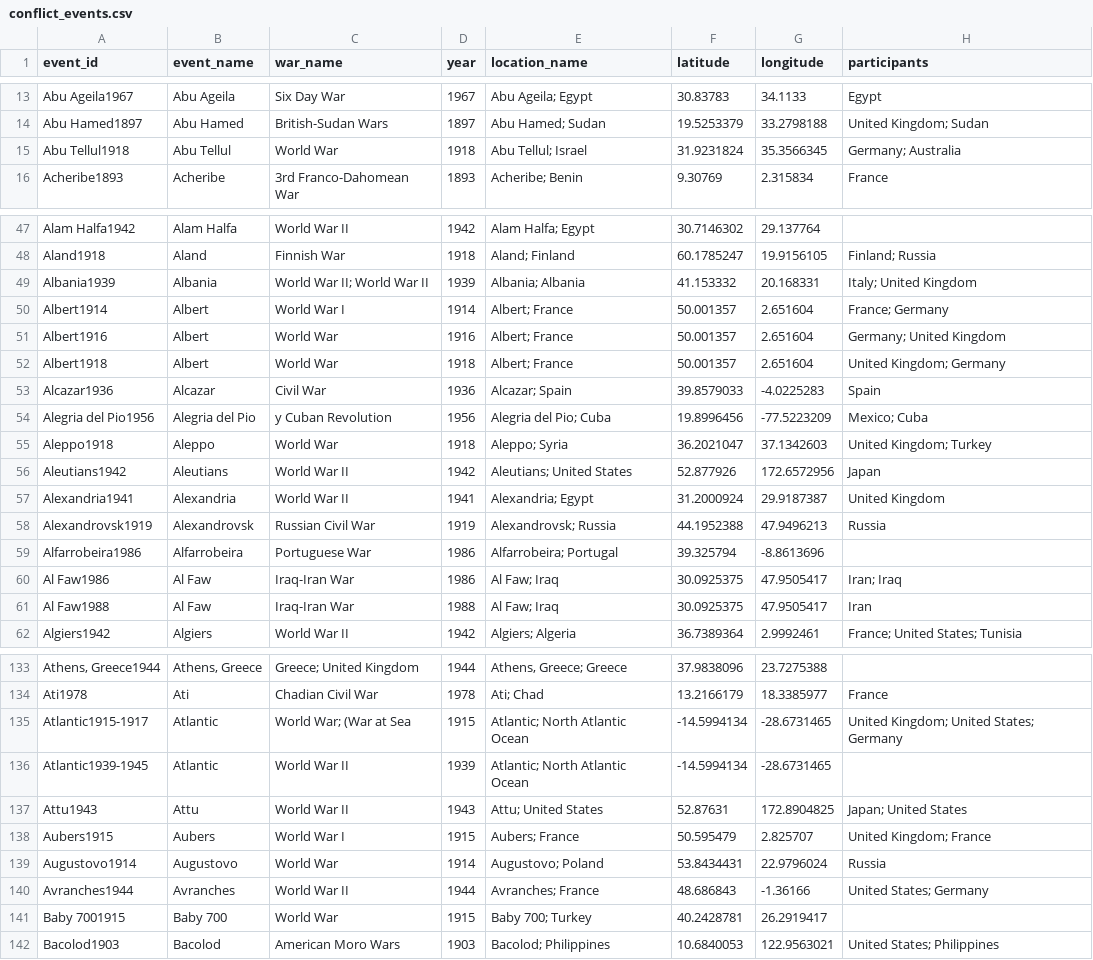
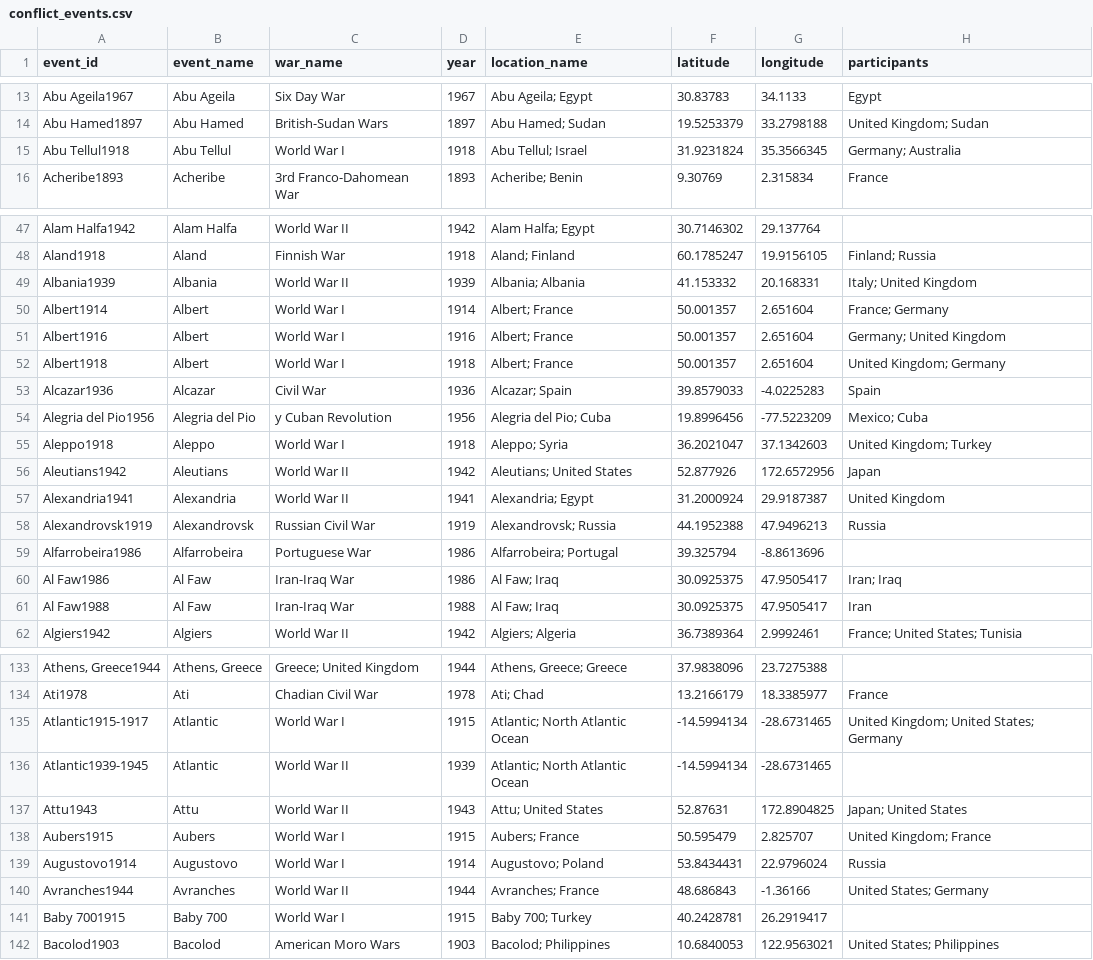
Before and after one commit to jsy-yyy/vis-project, a CSV file: public/data/hced/conflict_events.csv, drawn as a sheet; only a part is shown, gaps mark what is left out; the diff covers the shown part only; the diff names each change by its address in the sheet, - before the commit and + after, or states it on an @@ line.

Commit message:
fix: normalize conflict group names

```diff
--- a/public/data/hced/conflict_events.csv
+++ b/public/data/hced/conflict_events.csv
-C15 (war_name): World War
+C15 (war_name): World War I
-C49 (war_name): World War II; World War II
+C49 (war_name): World War II
-C51:C52 (war_name): World War
+C51:C52 (war_name): World War I
-C55 (war_name): World War
+C55 (war_name): World War I
-C60:C61 (war_name): Iraq-Iran War
+C60:C61 (war_name): Iran-Iraq War
-C135 (war_name): World War; (War at Sea
+C135 (war_name): World War I
-C139 (war_name): World War
+C139 (war_name): World War I
-C141 (war_name): World War
+C141 (war_name): World War I
```
Also changed, not shown: 85 edited cells elsewhere in this file, 3 other files.
